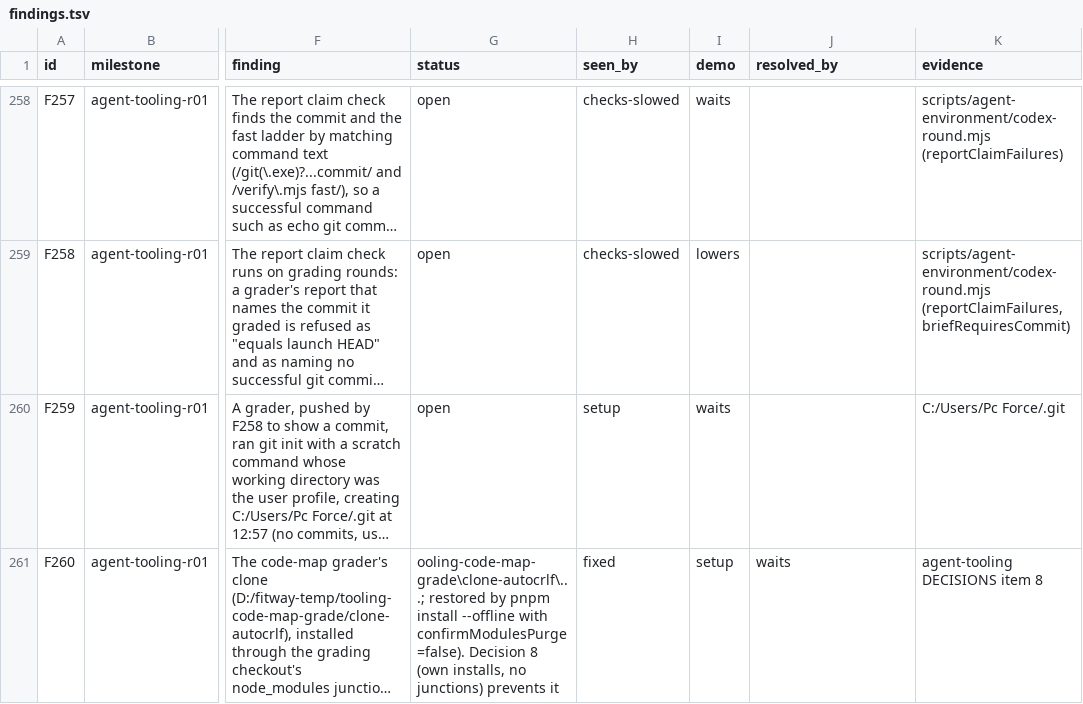
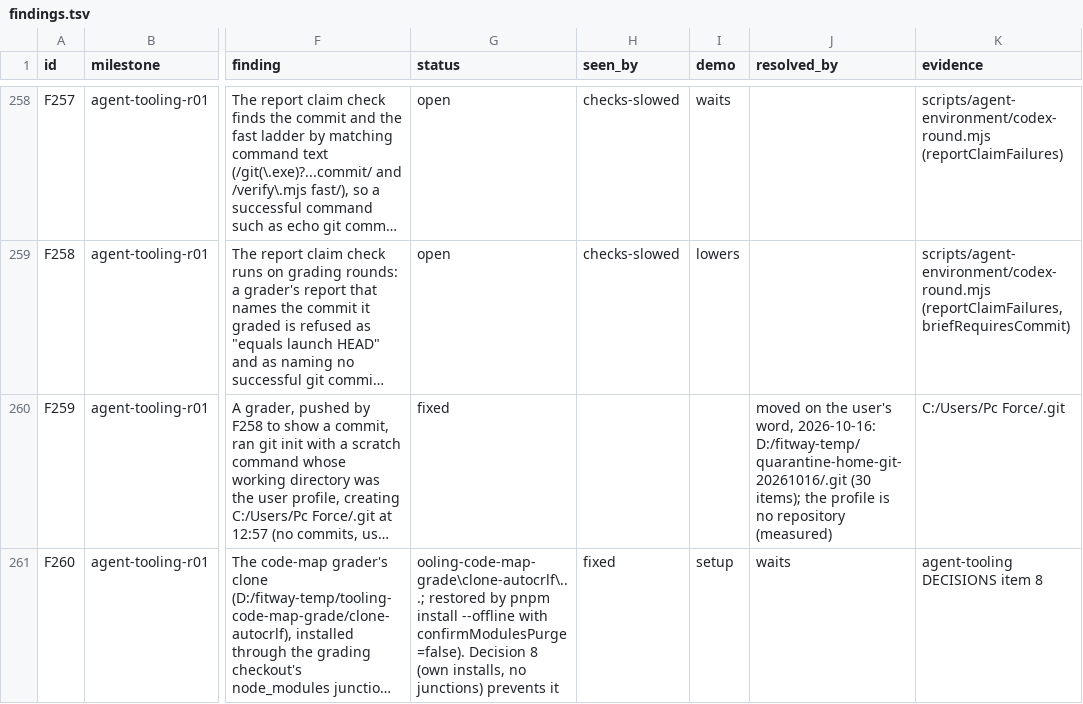
Before and after one commit to zsnqi/fitway, a TSV file: docs/phase-records/handoffs/agent-environment/findings.tsv, drawn as a sheet; only a part is shown, gaps mark what is left out; long unchanged cells end in …; the diff names each change by its address in the sheet, - before the commit and + after, or states it on an @@ line.

```diff
--- a/docs/phase-records/handoffs/agent-environment/findings.tsv
+++ b/docs/phase-records/handoffs/agent-environment/findings.tsv
-G260 (status): open
+G260 (status): fixed
-H260 (seen_by): setup
+H260 (seen_by): (empty)
-I260 (demo): waits
+I260 (demo): (empty)
-J260 (resolved_by): (empty)
+J260 (resolved_by): moved on the user's word, 2026-10-16: D:/fitway-temp/quarantine-home-git-20261016/.git (30 items); the profile is no repository (measured)
```
Also changed, not shown: 3 other files.
